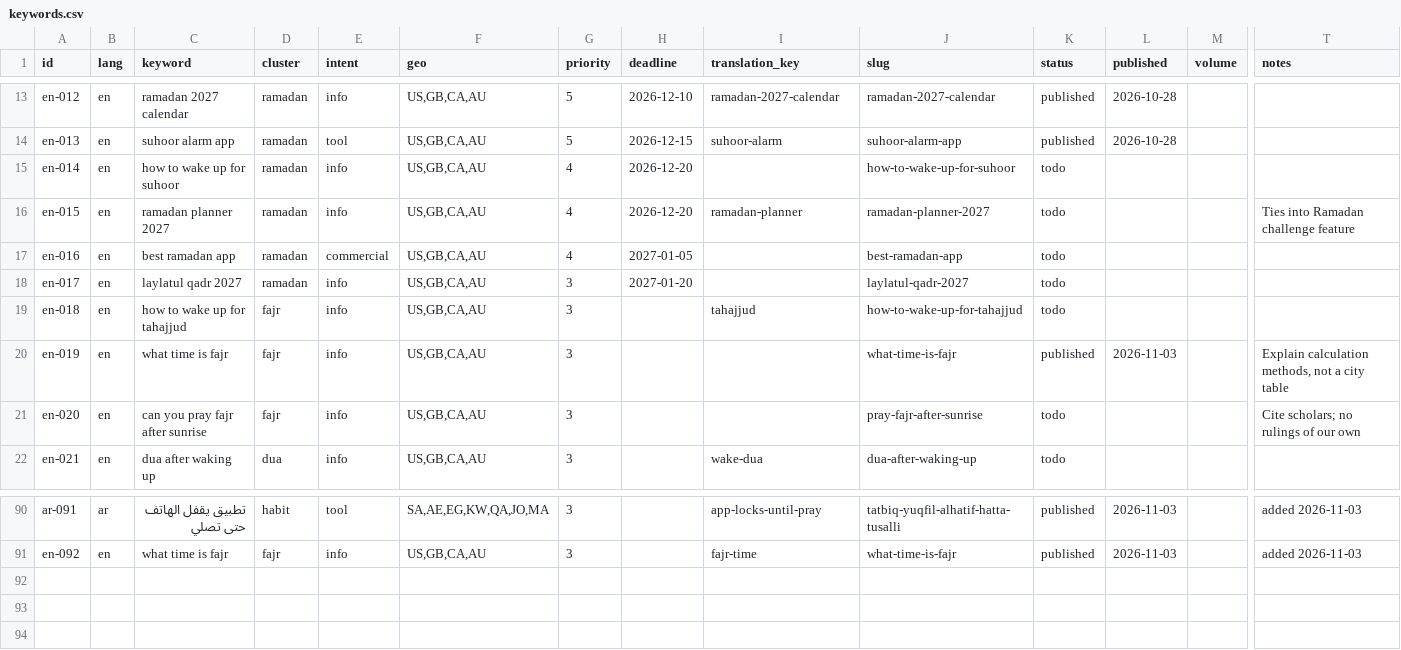
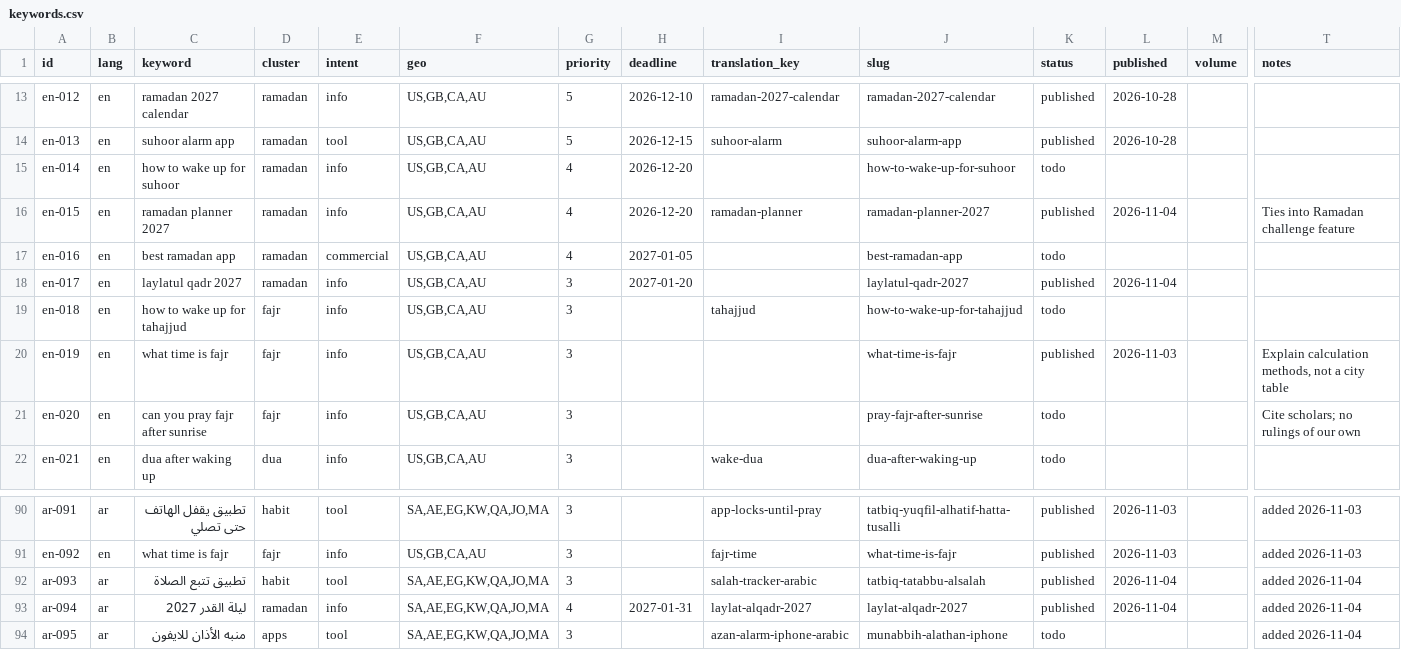
Before and after one commit to theomtripathi/salahalarm, a CSV file: website/seo/data/keywords.csv, drawn as a sheet; only a part is shown, gaps mark what is left out; rows hold the shown columns only; the diff names each change by its address in the sheet, - before the commit and + after, or states it on an @@ line.

```diff
--- a/website/seo/data/keywords.csv
+++ b/website/seo/data/keywords.csv
-K16 (status): todo
+K16 (status): published
-L16 (published): (empty)
+L16 (published): 2026-11-04
-K18 (status): todo
+K18 (status): published
-L18 (published): (empty)
+L18 (published): 2026-11-04
+row 92: ar-093 | ar | تطبيق تتبع الصلاة | habit | tool | SA,AE,EG,KW,QA,JO,MA | 3 |  | salah-tracker-arabic | tatbiq-tatabbu-alsalah | published | 2026-11-04 |  | added 2026-11-04
+row 93: ar-094 | ar | ليلة القدر 2027 | ramadan | info | SA,AE,EG,KW,QA,JO,MA | 4 | 2027-01-31 | laylat-alqadr-2027 | laylat-alqadr-2027 | published | 2026-11-04 |  | added 2026-11-04
+row 94: ar-095 | ar | منبه الأذان للايفون | apps | tool | SA,AE,EG,KW,QA,JO,MA | 3 |  | azan-alarm-iphone-arabic | munabbih-alathan-iphone | todo |  |  | added 2026-11-04
```
Also changed, not shown: 4 other files.
